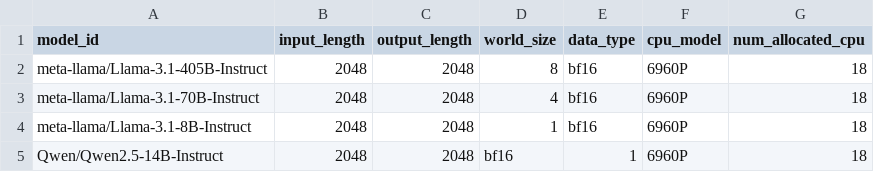
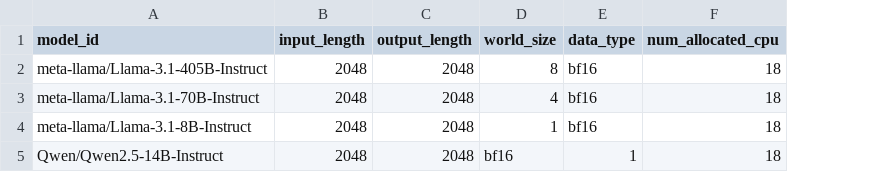
Before and after one commit to intel-ai-tce/vllm-fork, a CSV file: .cd/server/cpu_binding.csv, drawn as a sheet; the diff names each change by its address in the sheet, - before the commit and + after, or states it on an @@ line.

Commit message:
compare more input parameters

```diff
--- a/.cd/server/cpu_binding.csv
+++ b/.cd/server/cpu_binding.csv
-column F (cpu_model), rows 2-5: all 6960P
```
Also changed, not shown: 1 other file.
